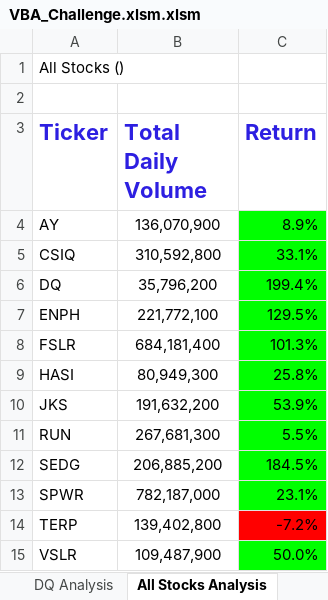
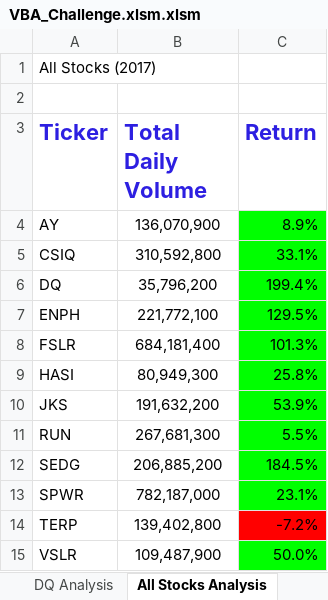
Before and after one commit to CelineWW/Stock_Analysis_Excel_VBA, an Excel workbook: VBA_Challenge.xlsm.xlsm, sheet All Stocks Analysis, drawn as a sheet; values as stored, in another font and other column widths than the file's, no borders; charts and pictures not drawn; the diff names each change by its address in the sheet, - before the commit and + after, or states it on an @@ line.

```diff
--- a/VBA_Challenge.xlsm.xlsm (sheet All Stocks Analysis)
+++ b/VBA_Challenge.xlsm.xlsm (sheet All Stocks Analysis)
-A1 (Ticker): All Stocks ()
+A1 (Ticker): All Stocks (2017)
```
Also changed, not shown: 1 other file.
